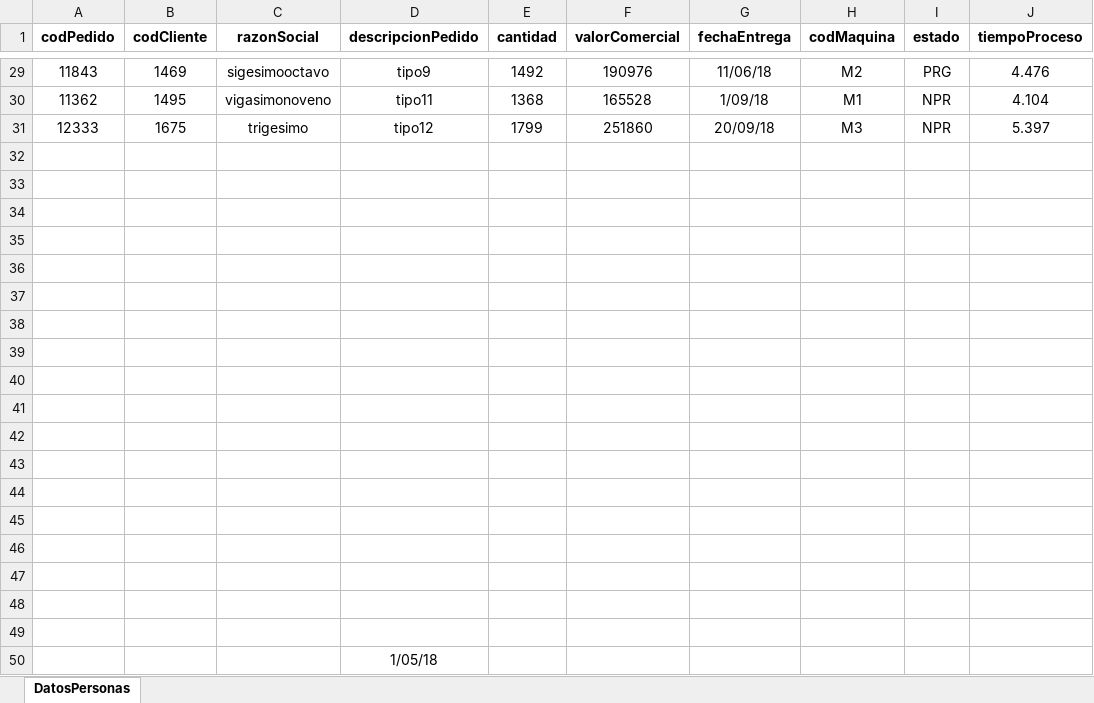
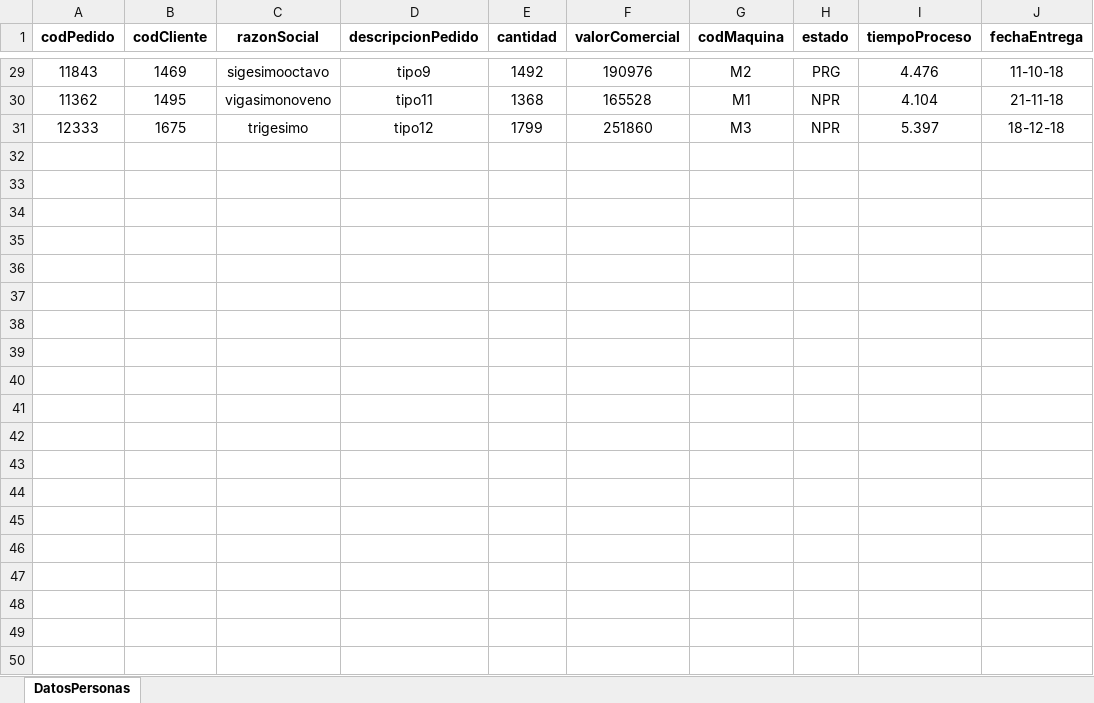
Before and after one commit to N07Human/weGest, an Excel workbook: datosEmpresa.xlsx, sheet DatosPersonas, drawn as a sheet; only a part is shown, gaps mark what is left out; values as stored, in another font and other column widths than the file's, no borders; removed rows and columns are numbered as before the commit, all else as after; the diff covers the shown part only; the diff names each change by its address in the sheet, - before the commit and + after, or states it on an @@ line.

```diff
--- a/datosEmpresa.xlsx (sheet DatosPersonas)
+++ b/datosEmpresa.xlsx (sheet DatosPersonas)
-column G (fechaEntrega), rows 29-31: 11/06/18 | 1/09/18 | 20/09/18
+column J (fechaEntrega), rows 29-31: 11-10-18 | 21-11-18 | 18-12-18
-row 32: (empty)
-row 33: (empty)
-row 34: (empty)
-row 35: (empty)
-row 36: (empty)
-row 37: (empty)
-row 38: (empty)
-row 39: (empty)
-row 40: (empty)
-row 41: (empty)
-row 42: (empty)
-row 43: (empty)
-row 44: (empty)
-row 45: (empty)
-row 46: (empty)
-row 47: (empty)
-row 48: (empty)
-row 49: (empty)
-row 50:  |  |  | 1/05/18
```
Also changed, not shown: 29 removed rows elsewhere in this sheet, 6 other files.
